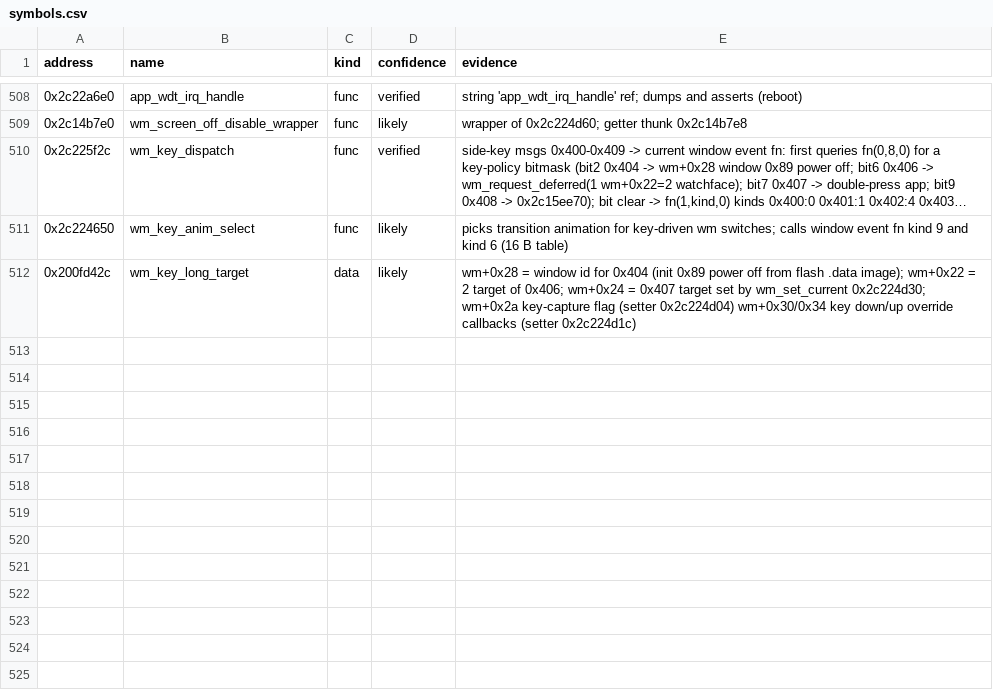
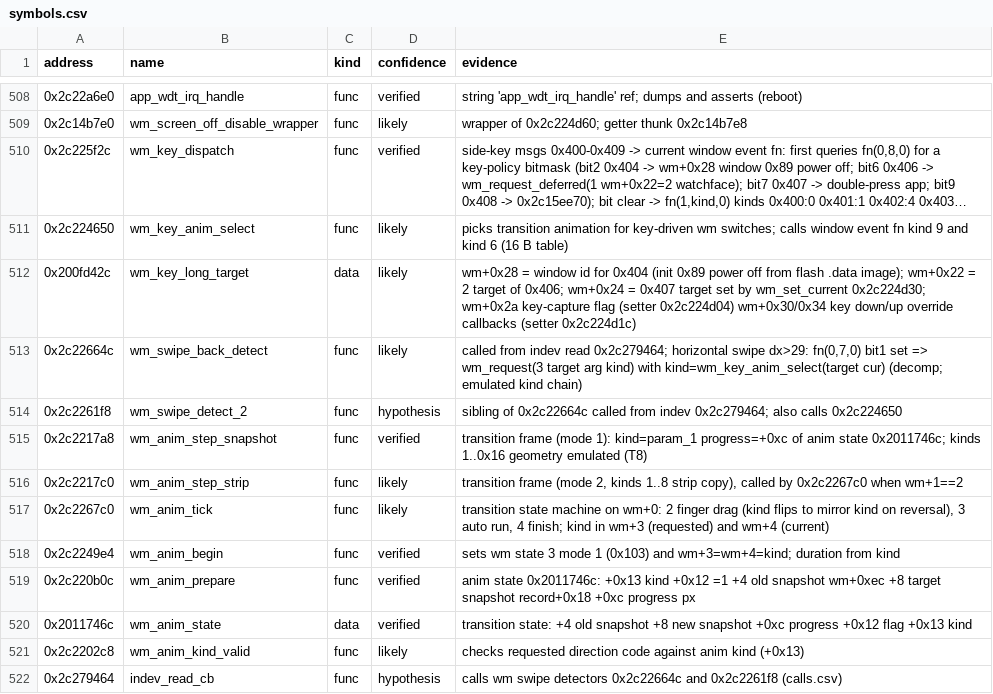
Before and after one commit to Musicalista/fit3-toolkit-fork, a CSV file: docs/symbols.csv, drawn as a sheet; only a part is shown, gaps mark what is left out; long unchanged cells end in …; the diff names each change by its address in the sheet, - before the commit and + after, or states it on an @@ line.

```diff
--- a/docs/symbols.csv
+++ b/docs/symbols.csv
+row 513: 0x2c22664c | wm_swipe_back_detect | func | likely | called from indev read 0x2c279464; horizontal swipe dx>29: fn(0,7,0) bit1 set => wm_request(3 target arg kind) with kind=wm_key_anim_select(target cur) (decomp; emulated kind chain)
+row 514: 0x2c2261f8 | wm_swipe_detect_2 | func | hypothesis | sibling of 0x2c22664c called from indev 0x2c279464; also calls 0x2c224650
+row 515: 0x2c2217a8 | wm_anim_step_snapshot | func | verified | transition frame (mode 1): kind=param_1 progress=+0xc of anim state 0x2011746c; kinds 1..0x16 geometry emulated (T8)
+row 516: 0x2c2217c0 | wm_anim_step_strip | func | likely | transition frame (mode 2, kinds 1..8 strip copy), called by 0x2c2267c0 when wm+1==2
+row 517: 0x2c2267c0 | wm_anim_tick | func | likely | transition state machine on wm+0: 2 finger drag (kind flips to mirror kind on reversal), 3 auto run, 4 finish; kind in wm+3 (requested) and wm+4 (current)
+row 518: 0x2c2249e4 | wm_anim_begin | func | verified | sets wm state 3 mode 1 (0x103) and wm+3=wm+4=kind; duration from kind
+row 519: 0x2c220b0c | wm_anim_prepare | func | verified | anim state 0x2011746c: +0x13 kind +0x12 =1 +4 old snapshot wm+0xec +8 target snapshot record+0x18 +0xc progress px
+row 520: 0x2011746c | wm_anim_state | data | verified | transition state: +4 old snapshot +8 new snapshot +0xc progress +0x12 flag +0x13 kind
+row 521: 0x2c2202c8 | wm_anim_kind_valid | func | likely | checks requested direction code against anim kind (+0x13)
+row 522: 0x2c279464 | indev_read_cb | func | hypothesis | calls wm swipe detectors 0x2c22664c and 0x2c2261f8 (calls.csv)
```
Also changed, not shown: 2 other files.
